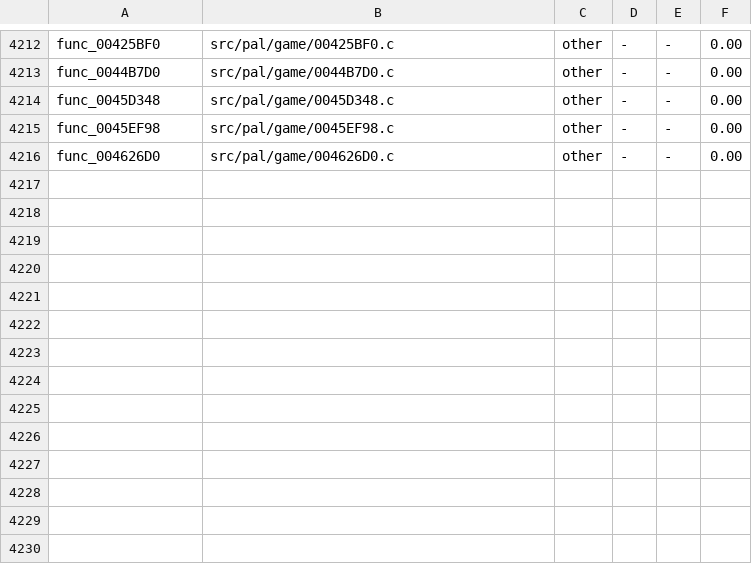
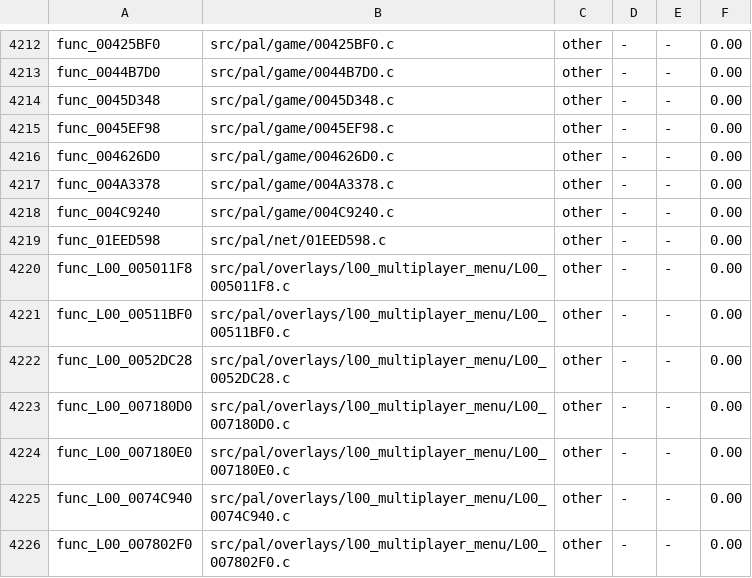
Before and after one commit to BlindFire1200/rac4-decomp, a TSV file: config/us/map.tsv, drawn as a sheet; only a part is shown, gaps mark what is left out.

```diff
--- a/config/us/map.tsv
+++ b/config/us/map.tsv
@@ -4216 +4216,11 @@ func_0045EF98	src/pal/game/0045EF98.c	other	-	-	0.00
 func_004626D0	src/pal/game/004626D0.c	other	-	-	0.00
+func_004A3378	src/pal/game/004A3378.c	other	-	-	0.00
+func_004C9240	src/pal/game/004C9240.c	other	-	-	0.00
+func_01EED598	src/pal/net/01EED598.c	other	-	-	0.00
+func_L00_005011F8	src/pal/overlays/l00_multiplayer_menu/L00_005011F8.c	other	-	-	0.00
+func_L00_00511BF0	src/pal/overlays/l00_multiplayer_menu/L00_00511BF0.c	other	-	-	0.00
+func_L00_0052DC28	src/pal/overlays/l00_multiplayer_menu/L00_0052DC28.c	other	-	-	0.00
+func_L00_007180D0	src/pal/overlays/l00_multiplayer_menu/L00_007180D0.c	other	-	-	0.00
+func_L00_007180E0	src/pal/overlays/l00_multiplayer_menu/L00_007180E0.c	other	-	-	0.00
+func_L00_0074C940	src/pal/overlays/l00_multiplayer_menu/L00_0074C940.c	other	-	-	0.00
+func_L00_007802F0	src/pal/overlays/l00_multiplayer_menu/L00_007802F0.c	other	-	-	0.00
```
Also changed, not shown: config/pal/map.tsv, 12 other files.
